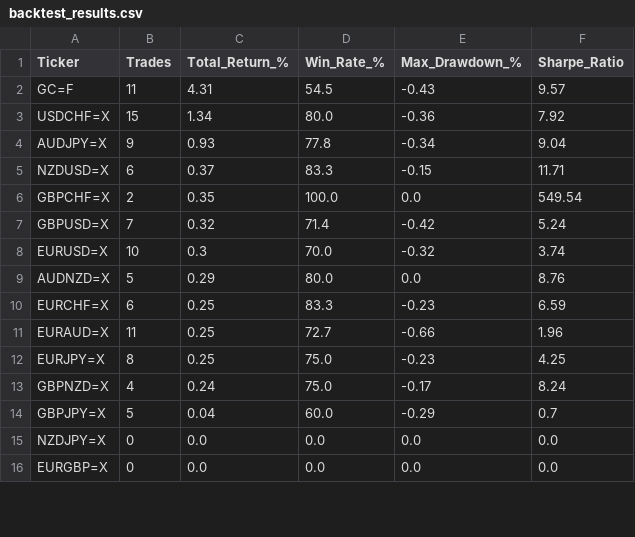
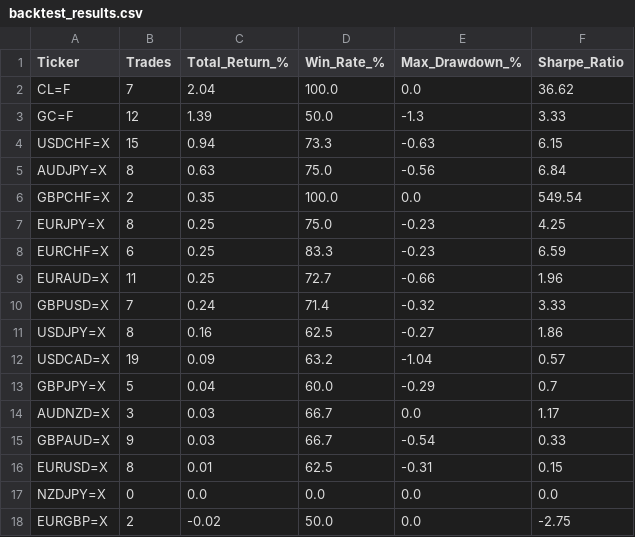
Before and after one commit to victorlemasi/HMM-CODE, a CSV file: backtest_results.csv, drawn as a sheet; only a part is shown; the diff covers the shown part only.

```diff
--- a/backtest_results.csv
+++ b/backtest_results.csv
@@ -1,16 +1,18 @@
 Ticker,Trades,Total_Return_%,Win_Rate_%,Max_Drawdown_%,Sharpe_Ratio
-GC=F,11,4.31,54.5,-0.43,9.57
-USDCHF=X,15,1.34,80.0,-0.36,7.92
-AUDJPY=X,9,0.93,77.8,-0.34,9.04
-NZDUSD=X,6,0.37,83.3,-0.15,11.71
+CL=F,7,2.04,100.0,0.0,36.62
+GC=F,12,1.39,50.0,-1.3,3.33
+USDCHF=X,15,0.94,73.3,-0.63,6.15
+AUDJPY=X,8,0.63,75.0,-0.56,6.84
 GBPCHF=X,2,0.35,100.0,0.0,549.54
-GBPUSD=X,7,0.32,71.4,-0.42,5.24
-EURUSD=X,10,0.3,70.0,-0.32,3.74
-AUDNZD=X,5,0.29,80.0,0.0,8.76
+EURJPY=X,8,0.25,75.0,-0.23,4.25
 EURCHF=X,6,0.25,83.3,-0.23,6.59
 EURAUD=X,11,0.25,72.7,-0.66,1.96
-EURJPY=X,8,0.25,75.0,-0.23,4.25
-GBPNZD=X,4,0.24,75.0,-0.17,8.24
+GBPUSD=X,7,0.24,71.4,-0.32,3.33
+USDJPY=X,8,0.16,62.5,-0.27,1.86
+USDCAD=X,19,0.09,63.2,-1.04,0.57
 GBPJPY=X,5,0.04,60.0,-0.29,0.7
+AUDNZD=X,3,0.03,66.7,0.0,1.17
+GBPAUD=X,9,0.03,66.7,-0.54,0.33
+EURUSD=X,8,0.01,62.5,-0.31,0.15
 NZDJPY=X,0,0.0,0.0,0.0,0.0
-EURGBP=X,0,0.0,0.0,0.0,0.0
+EURGBP=X,2,-0.02,50.0,0.0,-2.75
```
Also changed, not shown: 2 added rows, 4 removed rows and 5 edited cells elsewhere in this file, backtest_trade_log.csv, 2 other files.
